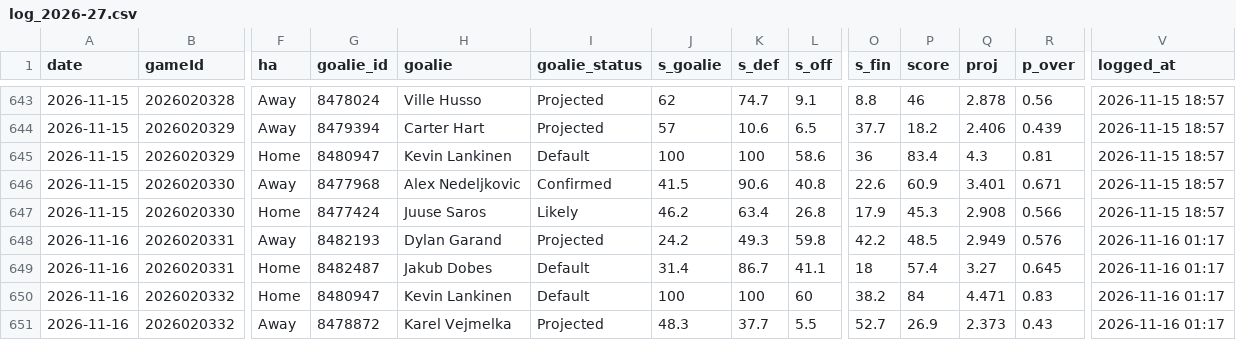
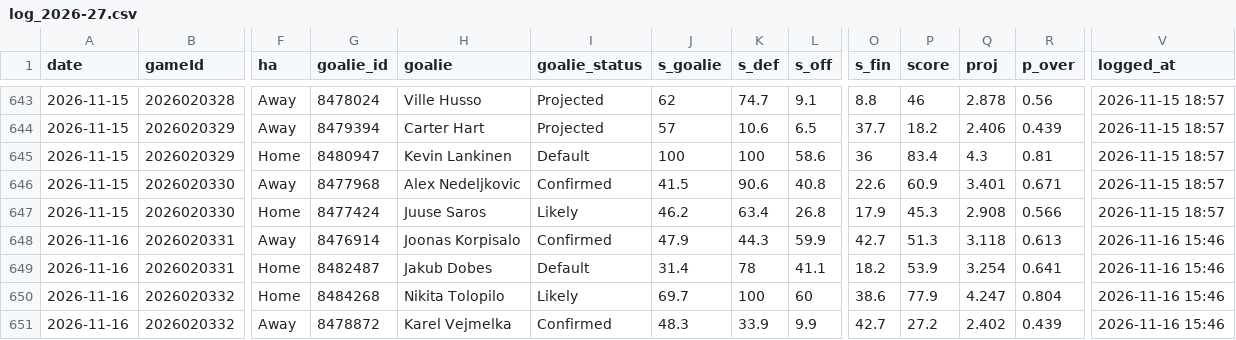
Before and after one commit to Johnbrick123/nhl-unders, a CSV file: monitor/log_2026-27.csv, drawn as a sheet; only a part is shown, gaps mark what is left out; the diff names each change by its address in the sheet, - before the commit and + after, or states it on an @@ line.

```diff
--- a/monitor/log_2026-27.csv
+++ b/monitor/log_2026-27.csv
-G648 (goalie_id): 8482193
+G648 (goalie_id): 8476914
-H648 (goalie): Dylan Garand
+H648 (goalie): Joonas Korpisalo
-I648 (goalie_status): Projected
+I648 (goalie_status): Confirmed
-J648 (s_goalie): 24.2
+J648 (s_goalie): 47.9
-K648 (s_def): 49.3
+K648 (s_def): 44.3
-L648 (s_off): 59.8
+L648 (s_off): 59.9
-O648 (s_fin): 42.2
+O648 (s_fin): 42.7
-P648 (score): 48.5
+P648 (score): 51.3
-Q648 (proj): 2.949
+Q648 (proj): 3.118
-R648 (p_over): 0.576
+R648 (p_over): 0.613
-V648:V651 (logged_at): 2026-11-16 01:17
+V648:V651 (logged_at): 2026-11-16 15:46
-K649 (s_def): 86.7
+K649 (s_def): 78
-O649 (s_fin): 18
+O649 (s_fin): 18.2
-P649 (score): 57.4
+P649 (score): 53.9
-Q649 (proj): 3.27
+Q649 (proj): 3.254
-R649 (p_over): 0.645
+R649 (p_over): 0.641
-G650 (goalie_id): 8480947
+G650 (goalie_id): 8484268
-H650 (goalie): Kevin Lankinen
+H650 (goalie): Nikita Tolopilo
-I650 (goalie_status): Default
+I650 (goalie_status): Likely
-J650 (s_goalie): 100
+J650 (s_goalie): 69.7
-O650 (s_fin): 38.2
+O650 (s_fin): 38.6
-P650 (score): 84
+P650 (score): 77.9
-Q650 (proj): 4.471
+Q650 (proj): 4.247
-R650 (p_over): 0.83
+R650 (p_over): 0.804
-I651 (goalie_status): Projected
+I651 (goalie_status): Confirmed
-K651 (s_def): 37.7
+K651 (s_def): 33.9
-L651 (s_off): 5.5
+L651 (s_off): 9.9
-O651 (s_fin): 52.7
+O651 (s_fin): 42.7
-P651 (score): 26.9
+P651 (score): 27.2
-Q651 (proj): 2.373
+Q651 (proj): 2.402
-R651 (p_over): 0.43
+R651 (p_over): 0.439
```
Also changed, not shown: 7 other files.
